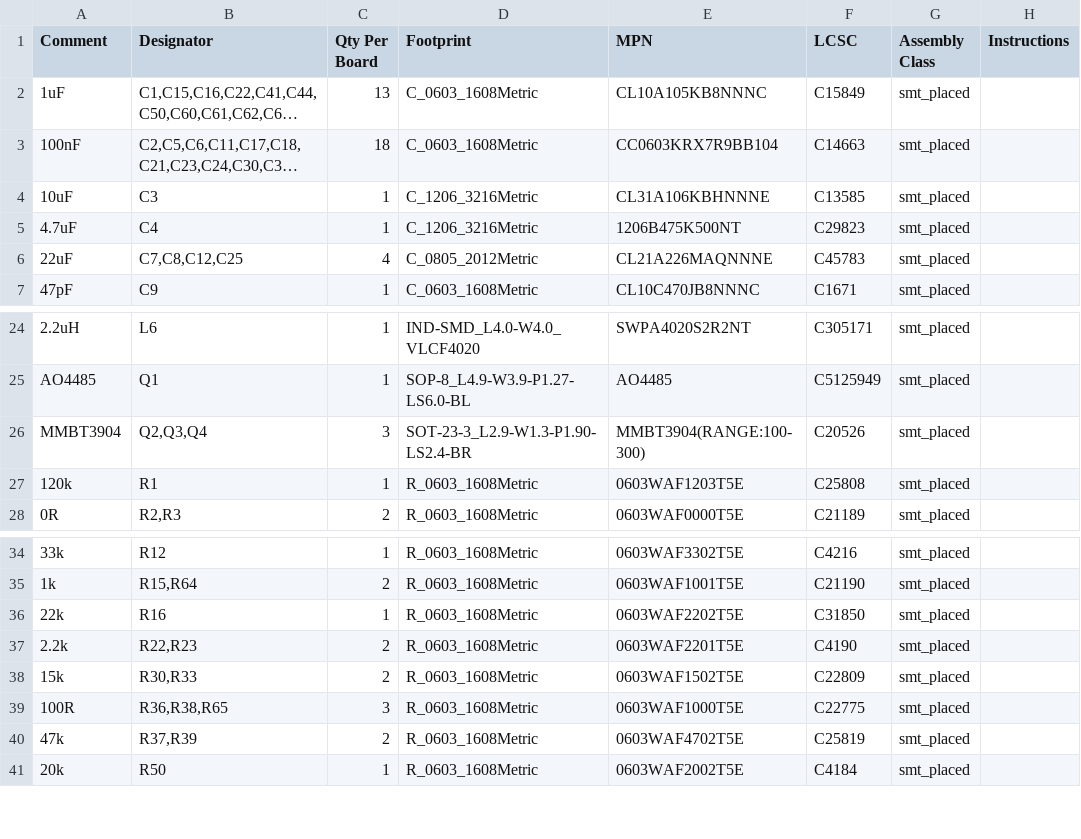
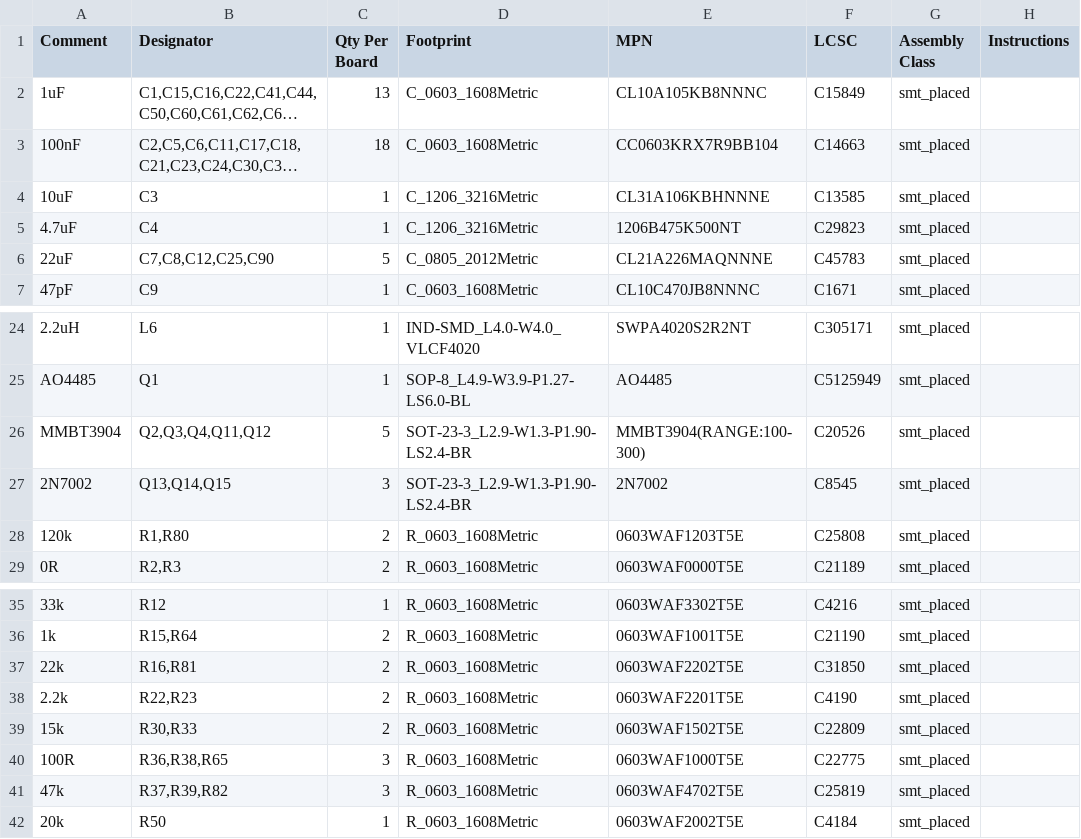
Before and after one commit to Hive-RSI-Lab/hifi-receiver, a CSV file: boards/lite-main/fab/BOM-full.csv, drawn as a sheet; only a part is shown, gaps mark what is left out; long unchanged cells end in …; addresses are those after the commit; the diff names each change by its address in the sheet, - before the commit and + after, or states it on an @@ line.

```diff
--- a/boards/lite-main/fab/BOM-full.csv
+++ b/boards/lite-main/fab/BOM-full.csv
-B6 (Designator): C7,C8,C12,C25
+B6 (Designator): C7,C8,C12,C25,C90
-C6 (Qty Per Board): 4
+C6 (Qty Per Board): 5
-B26 (Designator): Q2,Q3,Q4
+B26 (Designator): Q2,Q3,Q4,Q11,Q12
-C26 (Qty Per Board): 3
+C26 (Qty Per Board): 5
+row 27: 2N7002 | Q13,Q14,Q15 | 3 | SOT-23-3_L2.9-W1.3-P1.90-LS2.4-BR | 2N7002 | C8545 | smt_placed
-B28 (Designator): R1
+B28 (Designator): R1,R80
-C28 (Qty Per Board): 1
+C28 (Qty Per Board): 2
-B37 (Designator): R16
+B37 (Designator): R16,R81
-C37 (Qty Per Board): 1
+C37 (Qty Per Board): 2
-B41 (Designator): R37,R39
+B41 (Designator): R37,R39,R82
-C41 (Qty Per Board): 2
+C41 (Qty Per Board): 3
```
Also changed, not shown: boards/lite-main/fab/BOM.csv, boards/lite-main/fab/lite-main-pos.csv, 50 other files.
